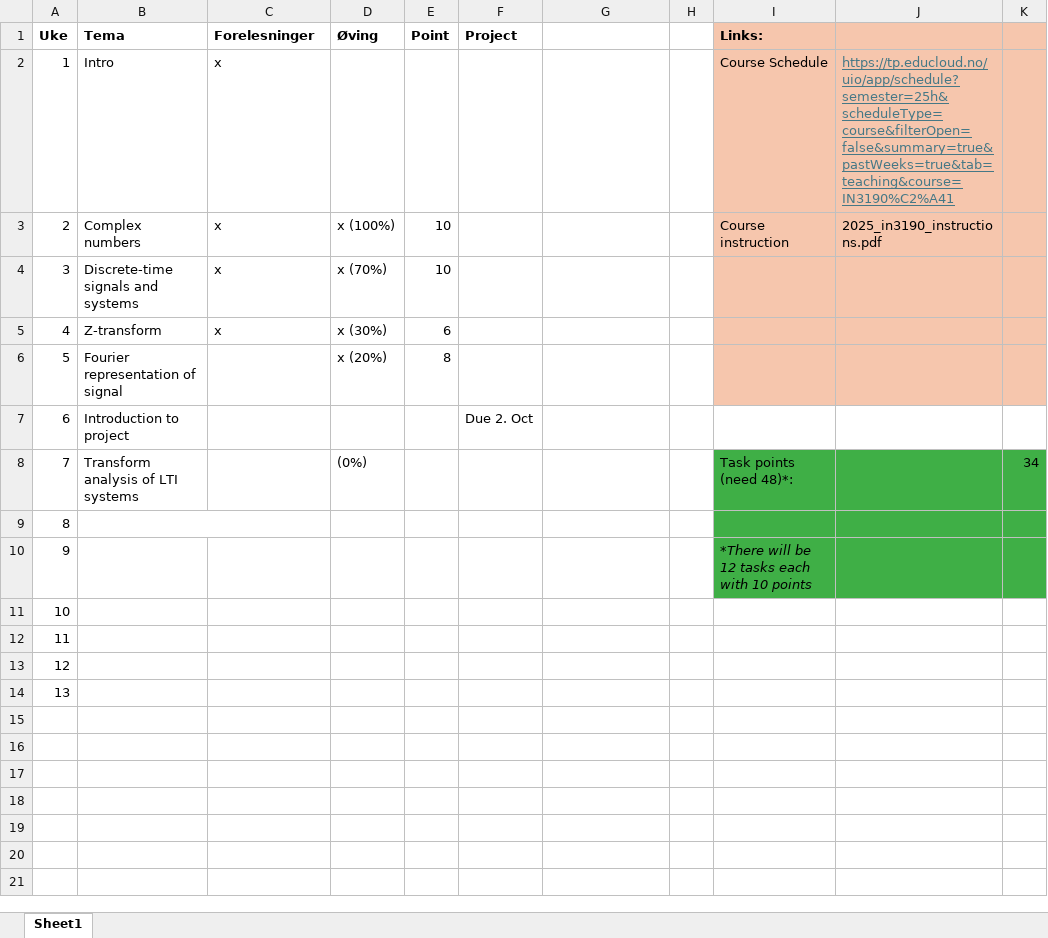
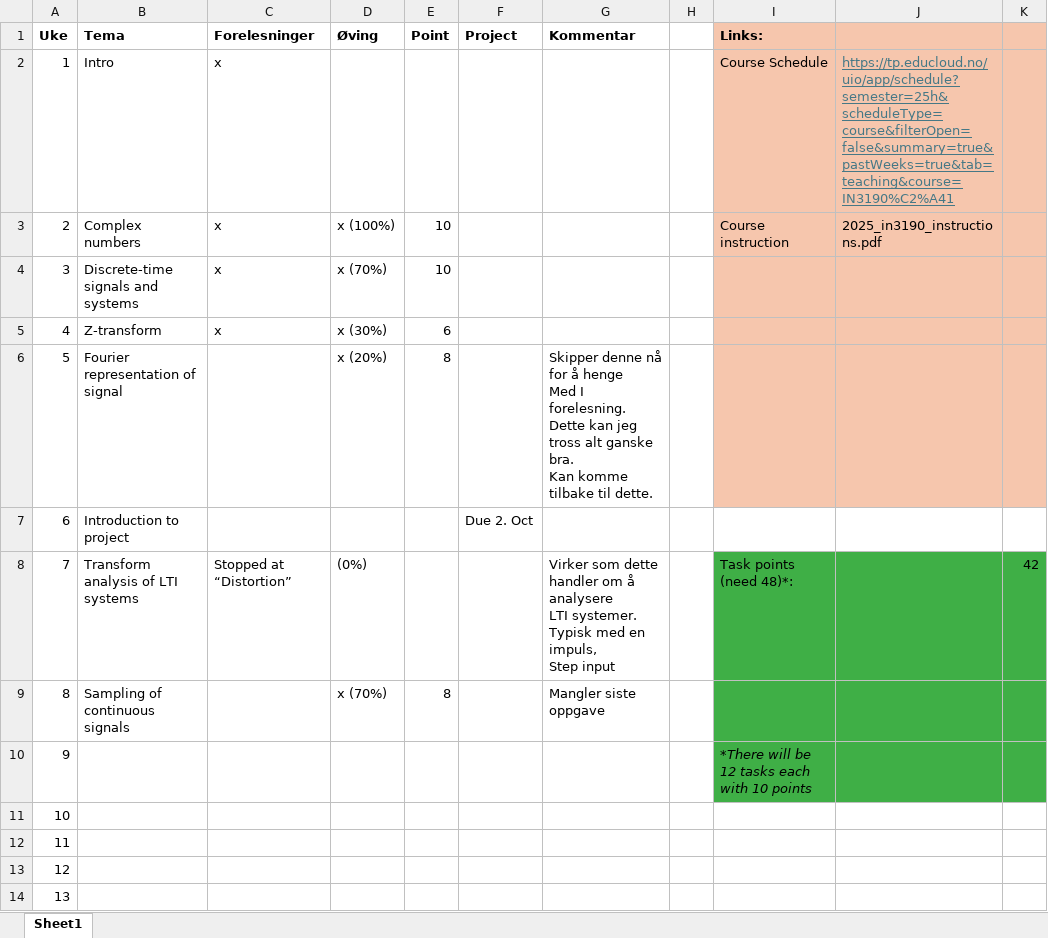
Before and after one commit to matiasgreaker/in3190, an Excel workbook: oversikt.xlsx, sheet Sheet1, drawn as a sheet; values as stored, in another font and other column widths than the file's, no borders; ↵ is a line break in a cell; the diff names each change by its address in the sheet, - before the commit and + after, or states it on an @@ line.

```diff
--- a/oversikt.xlsx (sheet Sheet1)
+++ b/oversikt.xlsx (sheet Sheet1)
-G1: (empty)
+G1: Kommentar
-G6 (Kommentar): (empty)
+G6 (Kommentar): Skipper denne nå for å henge ↵ Med I forelesning. ↵ Dette kan jeg tross alt ganske bra. ↵ Kan komme tilbake til dette.
-C8 (Forelesninger): (empty)
+C8 (Forelesninger): Stopped at “Distortion”
-G8 (Kommentar): (empty)
+G8 (Kommentar): Virker som dette handler om å analysere ↵ LTI systemer. Typisk med en impuls, ↵ Step input
-K8: 34
+K8: 42
-B9 (Tema): (empty)
+B9 (Tema): Sampling of continuous signals
-B9:C9 merged
-D9 (Øving): (empty)
+D9 (Øving): x (70%)
-E9 (Point): (empty)
+E9 (Point): 8
-G9 (Kommentar): (empty)
+G9 (Kommentar): Mangler siste oppgave
```
Also changed, not shown: 3 other files.
